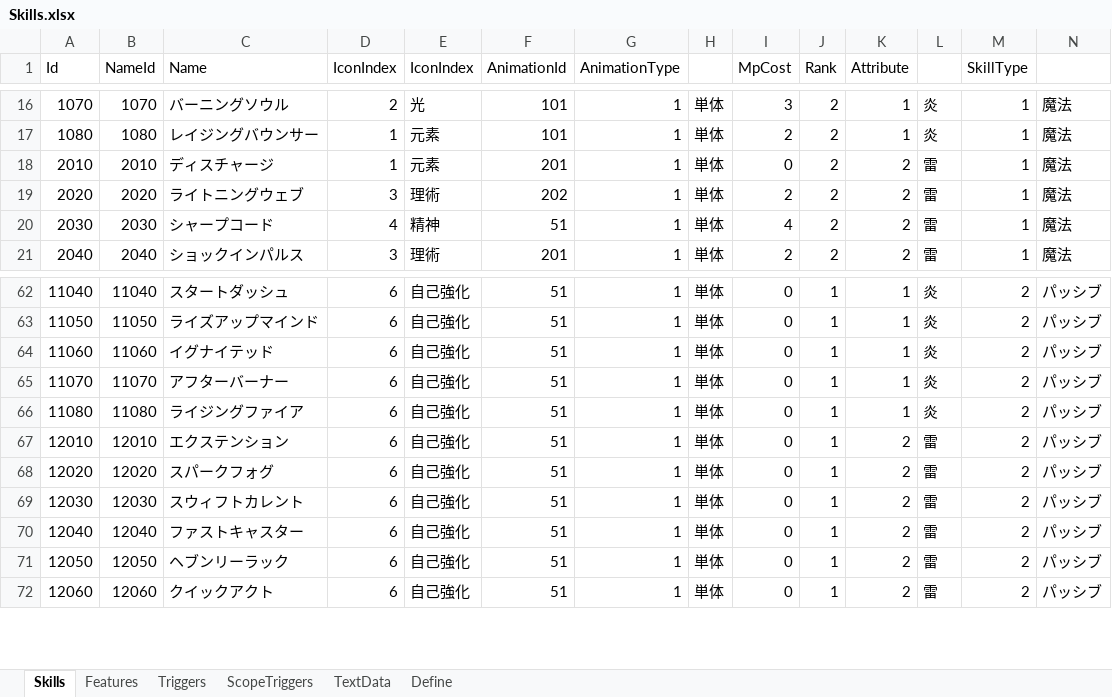
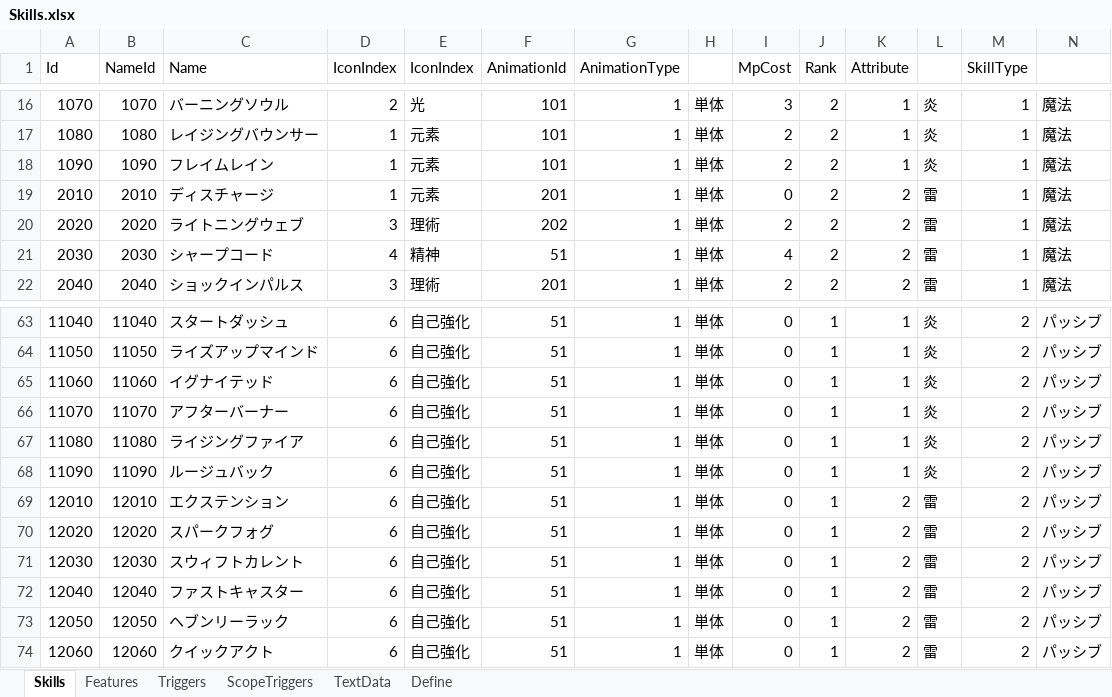
Before and after one commit to seedsclaft/unity, an Excel workbook: Assets/Data/Skills.xlsx, sheet Skills, drawn as a sheet; only a part is shown, gaps mark what is left out; values as stored, in another font and other column widths than the file's, no borders; rows hold the shown columns only; the diff names each change by its address in the sheet, - before the commit and + after, or states it on an @@ line.

```diff
--- a/Assets/Data/Skills.xlsx (sheet Skills)
+++ b/Assets/Data/Skills.xlsx (sheet Skills)
+row 18: 1090 | 1090 | フレイムレイン | 1 | 元素 | 101 | 1 | 単体 | 2 | 2 | 1 | 炎 | 1 | 魔法
+row 68: 11090 | 11090 | ルージュバック | 6 | 自己強化 | 51 | 1 | 単体 | 0 | 1 | 1 | 炎 | 2 | パッシブ
```
Also changed, not shown: sheet Features, sheet TextData, sheet Triggers, formulas that keep their value, Assets/Data/Actors.xlsx, Assets/Data/Stages.xlsx, 19 other files.
